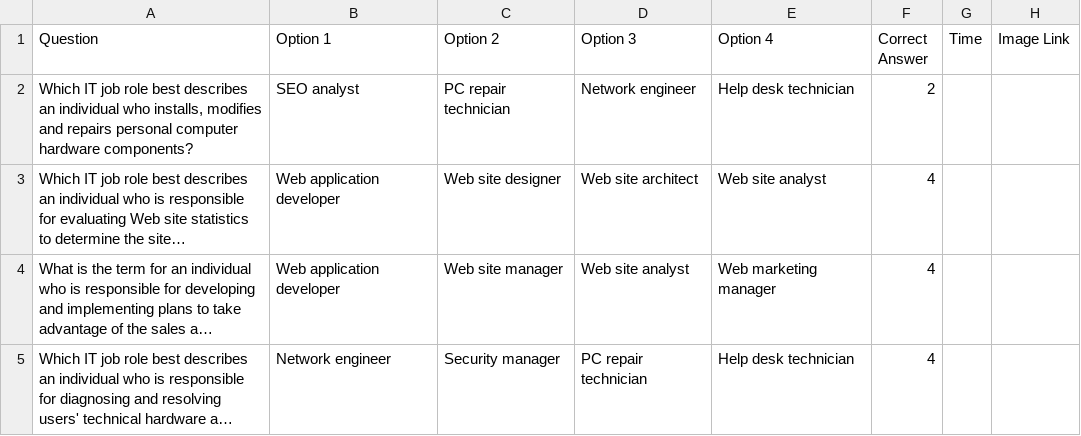
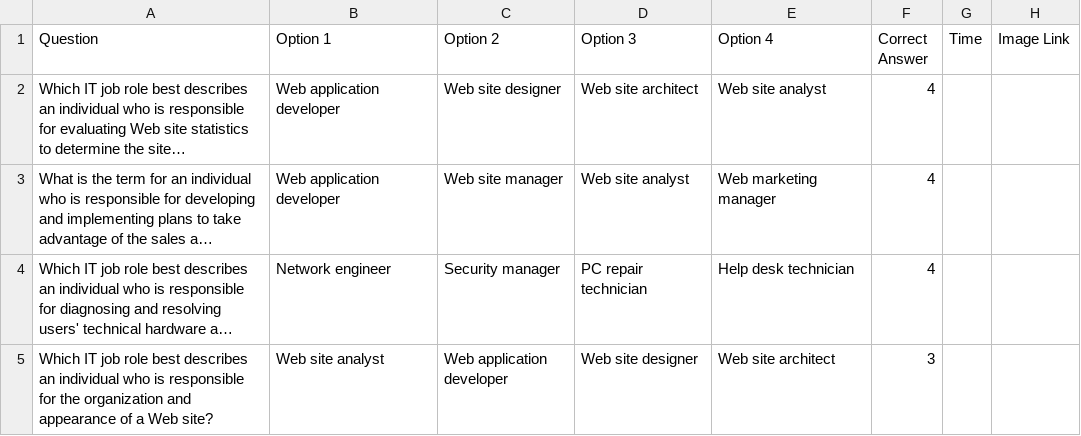
Before and after one commit to OrigamiYoda729/lightfoot, a CSV file: quizizz/CIW IBA (Extreme) Review - Quizlet Transfer.csv, drawn as a sheet; only a part is shown; the shorter side is filled out with more unchanged rows; long unchanged cells end in …; the diff names each change by its address in the sheet, - before the commit and + after, or states it on an @@ line.

```diff
--- a/quizizz/CIW IBA (Extreme) Review - Quizlet Transfer.csv
+++ b/quizizz/CIW IBA (Extreme) Review - Quizlet Transfer.csv
-row 2: Which IT job role best describes an individual who installs, modifies and repairs personal computer hardware components? | SEO analyst | PC repair technician | Network engineer | Help desk technician | 2
```
Also changed, not shown: 7 other files.
